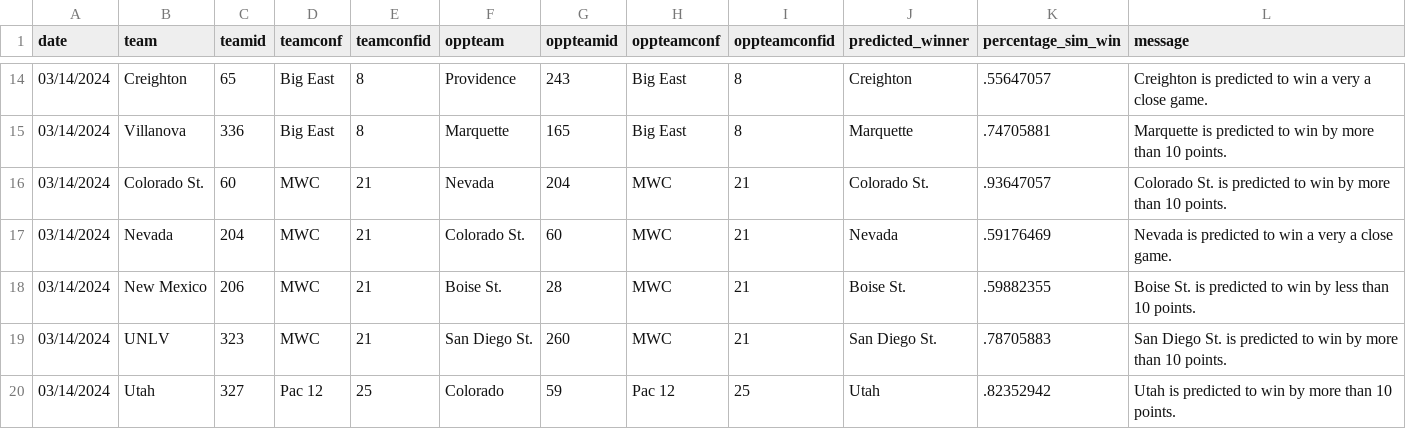
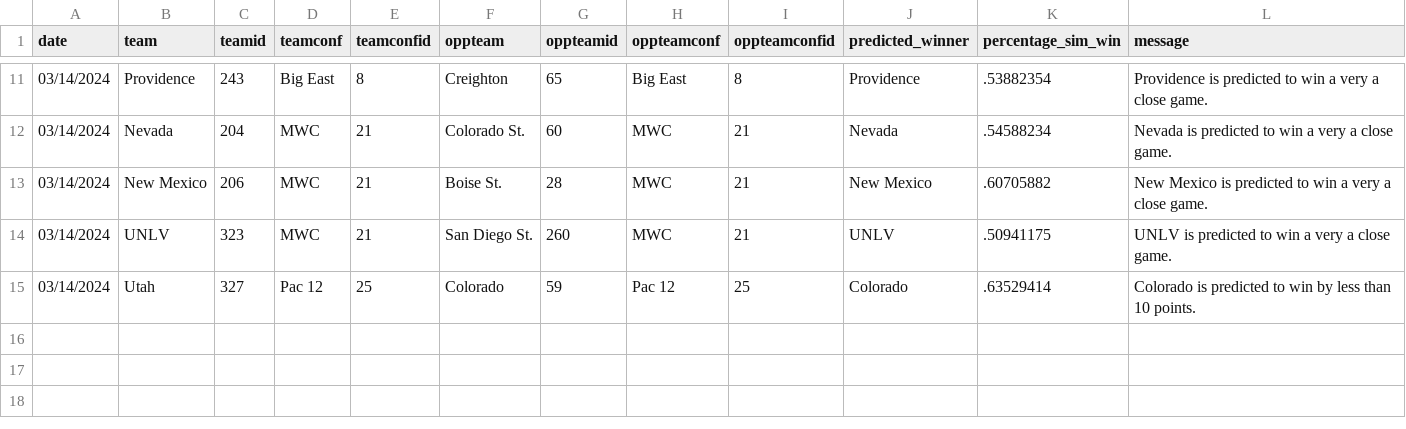
Before and after one commit to jameskemper/wreckem_model, a CSV file: Data/Predictions/Predictions3_14_2024.csv, drawn as a sheet; only a part is shown, gaps mark what is left out; the diff covers the shown part only.

```diff
--- a/Data/Predictions/Predictions3_14_2024.csv
+++ b/Data/Predictions/Predictions3_14_2024.csv
@@ -14,7 +11,5 @@ date,team,teamid,teamconf,teamconfid,oppteam,oppteamid,oppteamconf,oppteamconfid
-03/14/2024,Creighton,65,Big East,8,Providence,243,Big East,8,Creighton,.55647057,Creighton is predicted to win a very a close game.
-03/14/2024,Villanova,336,Big East,8,Marquette,165,Big East,8,Marquette,.74705881,Marquette is predicted to win by more than 10 points.
-03/14/2024,Colorado St.,60,MWC,21,Nevada,204,MWC,21,Colorado St.,.93647057,Colorado St. is predicted to win by more than 10 points.
-03/14/2024,Nevada,204,MWC,21,Colorado St.,60,MWC,21,Nevada,.59176469,Nevada is predicted to win a very a close game.
-03/14/2024,New Mexico,206,MWC,21,Boise St.,28,MWC,21,Boise St.,.59882355,Boise St. is predicted to win by less than 10 points.
-03/14/2024,UNLV,323,MWC,21,San Diego St.,260,MWC,21,San Diego St.,.78705883,San Diego St. is predicted to win by more than 10 points.
-03/14/2024,Utah,327,Pac 12,25,Colorado,59,Pac 12,25,Utah,.82352942,Utah is predicted to win by more than 10 points.
+03/14/2024,Providence,243,Big East,8,Creighton,65,Big East,8,Providence,.53882354,Providence is predicted to win a very a close game.
+03/14/2024,Nevada,204,MWC,21,Colorado St.,60,MWC,21,Nevada,.54588234,Nevada is predicted to win a very a close game.
+03/14/2024,New Mexico,206,MWC,21,Boise St.,28,MWC,21,New Mexico,.60705882,New Mexico is predicted to win a very a close game.
+03/14/2024,UNLV,323,MWC,21,San Diego St.,260,MWC,21,UNLV,.50941175,UNLV is predicted to win a very a close game.
+03/14/2024,Utah,327,Pac 12,25,Colorado,59,Pac 12,25,Colorado,.63529414,Colorado is predicted to win by less than 10 points.
```
Also changed, not shown: 2 added rows, 5 removed rows and 20 edited cells elsewhere in this file, Data/Predictions/predictions.csv, 1 other file.
